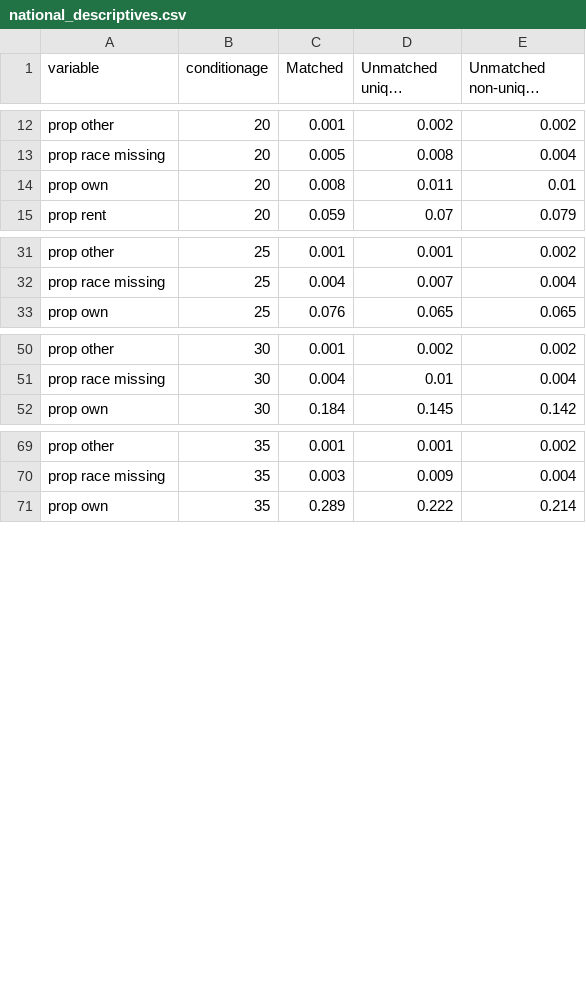
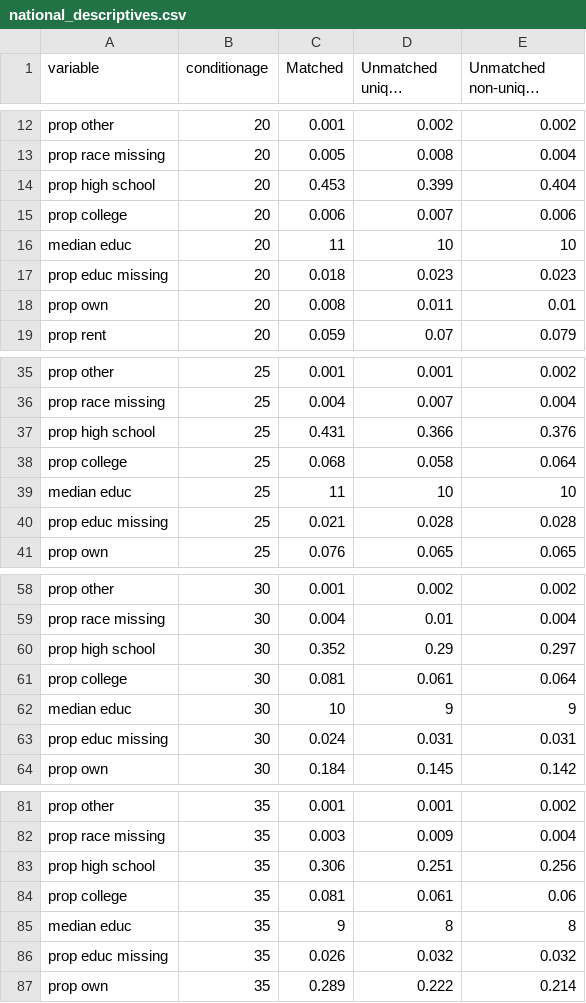
Before and after one commit to josh-goldstein-git/censoc, a CSV file: match_metrics/national_descriptives.csv, drawn as a sheet; only a part is shown, gaps mark what is left out; long unchanged cells end in …; the diff covers the shown part only.

Commit message:
national descriptives with education

```diff
--- a/match_metrics/national_descriptives.csv
+++ b/match_metrics/national_descriptives.csv
@@ -13,2 +13,6 @@
 "prop race missing",20,0.005,0.008,0.004
+"prop high school",20,0.453,0.399,0.404
+"prop college",20,0.006,0.007,0.006
+"median educ",20,11,10,10
+"prop educ missing",20,0.018,0.023,0.023
 "prop own",20,0.008,0.011,0.01
@@ -32,2 +36,6 @@
 "prop race missing",25,0.004,0.007,0.004
+"prop high school",25,0.431,0.366,0.376
+"prop college",25,0.068,0.058,0.064
+"median educ",25,11,10,10
+"prop educ missing",25,0.021,0.028,0.028
 "prop own",25,0.076,0.065,0.065
@@ -51,2 +59,6 @@
 "prop race missing",30,0.004,0.01,0.004
+"prop high school",30,0.352,0.29,0.297
+"prop college",30,0.081,0.061,0.064
+"median educ",30,10,9,9
+"prop educ missing",30,0.024,0.031,0.031
 "prop own",30,0.184,0.145,0.142
@@ -70,2 +82,6 @@
 "prop race missing",35,0.003,0.009,0.004
+"prop high school",35,0.306,0.251,0.256
+"prop college",35,0.081,0.061,0.06
+"median educ",35,9,8,8
+"prop educ missing",35,0.026,0.032,0.032
 "prop own",35,0.289,0.222,0.214
```
Also changed, not shown: 4 added rows elsewhere in this file.
